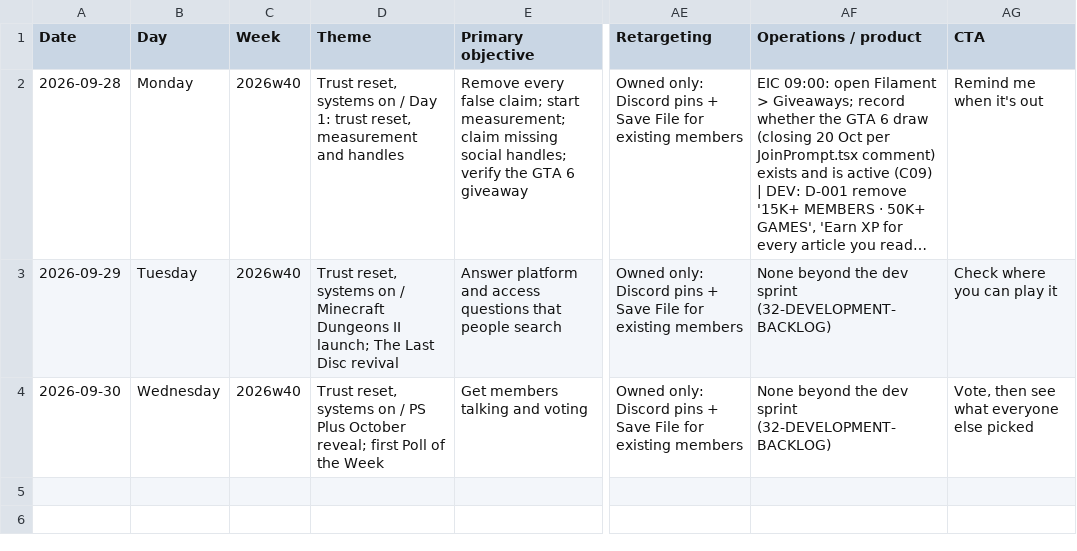
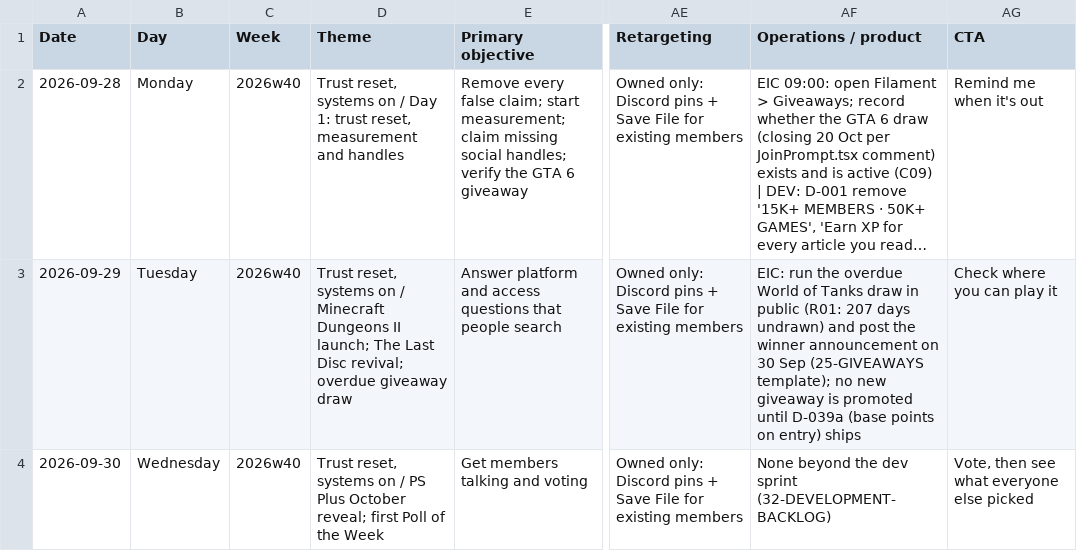
Before and after one commit to AdiZeljkovic/techplay, a CSV file: docs/techplay-growth/strategy/calendar-2026-09.csv, drawn as a sheet; only a part is shown, gaps mark what is left out; long unchanged cells end in …; the diff names each change by its address in the sheet, - before the commit and + after, or states it on an @@ line.

```diff
--- a/docs/techplay-growth/strategy/calendar-2026-09.csv
+++ b/docs/techplay-growth/strategy/calendar-2026-09.csv
-D3 (Theme): …Last Disc revival
+D3 (Theme): …Last Disc revival; overdue giveaway draw
-AF3 (Operations / product): None beyond the dev sprint (32-DEVELOPMENT-BACKLOG)
+AF3 (Operations / product): EIC: run the overdue World of Tanks draw in public (R01: 207 days undrawn) and post the winner announcement on 30 Sep (25-GIVEAWAYS template); no new giveaway is promoted until D-039a (base points on entry) ships
```
Also changed, not shown: 4 other files.
